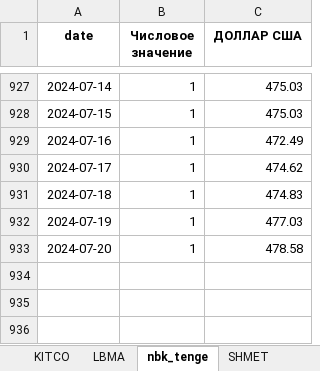
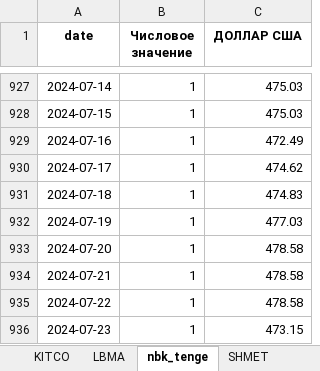
Before and after one commit to hotdonkey/macro_parser, an Excel workbook: LME/parser_beta_2.0/data/multiple_dataframes.xlsx, sheet nbk_tenge, drawn as a sheet; only a part is shown, gaps mark what is left out; values as stored, in another font and other column widths than the file's, no borders; the diff names each change by its address in the sheet, - before the commit and + after, or states it on an @@ line.

```diff
--- a/LME/parser_beta_2.0/data/multiple_dataframes.xlsx (sheet nbk_tenge)
+++ b/LME/parser_beta_2.0/data/multiple_dataframes.xlsx (sheet nbk_tenge)
+row 934: 2024-07-21 | 1 | 478.58
+row 935: 2024-07-22 | 1 | 478.58
+row 936: 2024-07-23 | 1 | 473.15
```
Also changed, not shown: sheet LME_westmetall, sheet LME_non_ferrous, sheet LBMA, sheet SHMET, sheet KITCO, sheet cb_metalls, 8 more sheets, LME/parser_beta_2.0/data/LME_db_new.xlsx, LME/parser_beta_2.0/data/LME_westmetall_db.xlsx, 7 other files.
